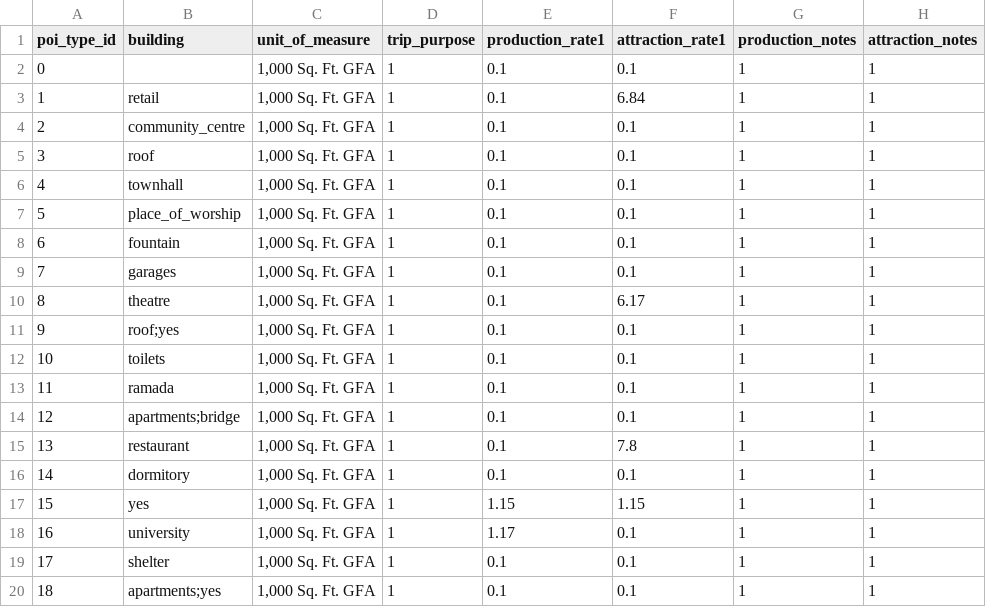
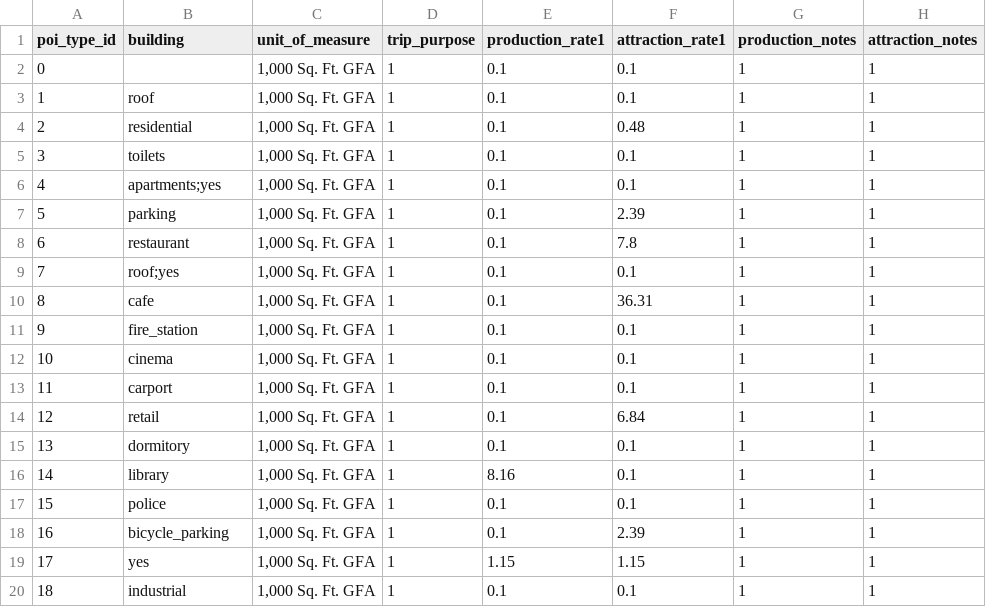
Before and after one commit to asu-trans-ai-lab/grid2demand, a CSV file: dataset/ASU/poi_trip_rate.csv, drawn as a sheet; only a part is shown; the diff covers the shown part only.

```diff
--- a/dataset/ASU/poi_trip_rate.csv
+++ b/dataset/ASU/poi_trip_rate.csv
@@ -2,19 +2,19 @@ poi_type_id,building,unit_of_measure,trip_purpose,production_rate1,attraction_ra
 0,,"1,000 Sq. Ft. GFA",1,0.1,0.1,1,1
-1,retail,"1,000 Sq. Ft. GFA",1,0.1,6.84,1,1
-2,community_centre,"1,000 Sq. Ft. GFA",1,0.1,0.1,1,1
-3,roof,"1,000 Sq. Ft. GFA",1,0.1,0.1,1,1
-4,townhall,"1,000 Sq. Ft. GFA",1,0.1,0.1,1,1
-5,place_of_worship,"1,000 Sq. Ft. GFA",1,0.1,0.1,1,1
-6,fountain,"1,000 Sq. Ft. GFA",1,0.1,0.1,1,1
-7,garages,"1,000 Sq. Ft. GFA",1,0.1,0.1,1,1
-8,theatre,"1,000 Sq. Ft. GFA",1,0.1,6.17,1,1
-9,roof;yes,"1,000 Sq. Ft. GFA",1,0.1,0.1,1,1
-10,toilets,"1,000 Sq. Ft. GFA",1,0.1,0.1,1,1
-11,ramada,"1,000 Sq. Ft. GFA",1,0.1,0.1,1,1
-12,apartments;bridge,"1,000 Sq. Ft. GFA",1,0.1,0.1,1,1
-13,restaurant,"1,000 Sq. Ft. GFA",1,0.1,7.8,1,1
-14,dormitory,"1,000 Sq. Ft. GFA",1,0.1,0.1,1,1
-15,yes,"1,000 Sq. Ft. GFA",1,1.15,1.15,1,1
-16,university,"1,000 Sq. Ft. GFA",1,1.17,0.1,1,1
-17,shelter,"1,000 Sq. Ft. GFA",1,0.1,0.1,1,1
-18,apartments;yes,"1,000 Sq. Ft. GFA",1,0.1,0.1,1,1
+1,roof,"1,000 Sq. Ft. GFA",1,0.1,0.1,1,1
+2,residential,"1,000 Sq. Ft. GFA",1,0.1,0.48,1,1
+3,toilets,"1,000 Sq. Ft. GFA",1,0.1,0.1,1,1
+4,apartments;yes,"1,000 Sq. Ft. GFA",1,0.1,0.1,1,1
+5,parking,"1,000 Sq. Ft. GFA",1,0.1,2.39,1,1
+6,restaurant,"1,000 Sq. Ft. GFA",1,0.1,7.8,1,1
+7,roof;yes,"1,000 Sq. Ft. GFA",1,0.1,0.1,1,1
+8,cafe,"1,000 Sq. Ft. GFA",1,0.1,36.31,1,1
+9,fire_station,"1,000 Sq. Ft. GFA",1,0.1,0.1,1,1
+10,cinema,"1,000 Sq. Ft. GFA",1,0.1,0.1,1,1
+11,carport,"1,000 Sq. Ft. GFA",1,0.1,0.1,1,1
+12,retail,"1,000 Sq. Ft. GFA",1,0.1,6.84,1,1
+13,dormitory,"1,000 Sq. Ft. GFA",1,0.1,0.1,1,1
+14,library,"1,000 Sq. Ft. GFA",1,8.16,0.1,1,1
+15,police,"1,000 Sq. Ft. GFA",1,0.1,0.1,1,1
+16,bicycle_parking,"1,000 Sq. Ft. GFA",1,0.1,2.39,1,1
+17,yes,"1,000 Sq. Ft. GFA",1,1.15,1.15,1,1
+18,industrial,"1,000 Sq. Ft. GFA",1,0.1,0.1,1,1
```
Also changed, not shown: 35 edited cells elsewhere in this file, dataset/ASU/accessibility.csv, dataset/ASU/demand.csv, 6 other files.
